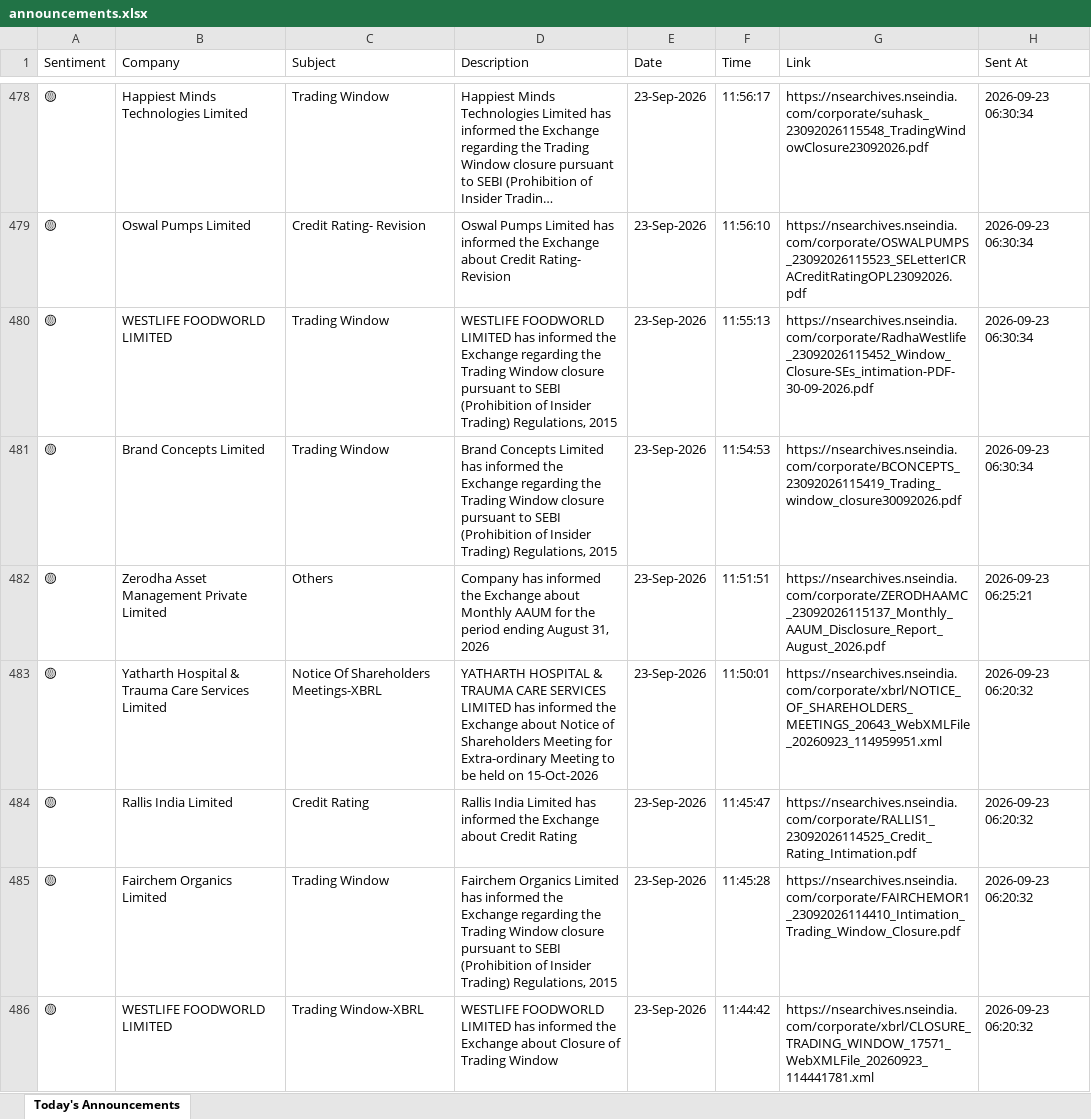
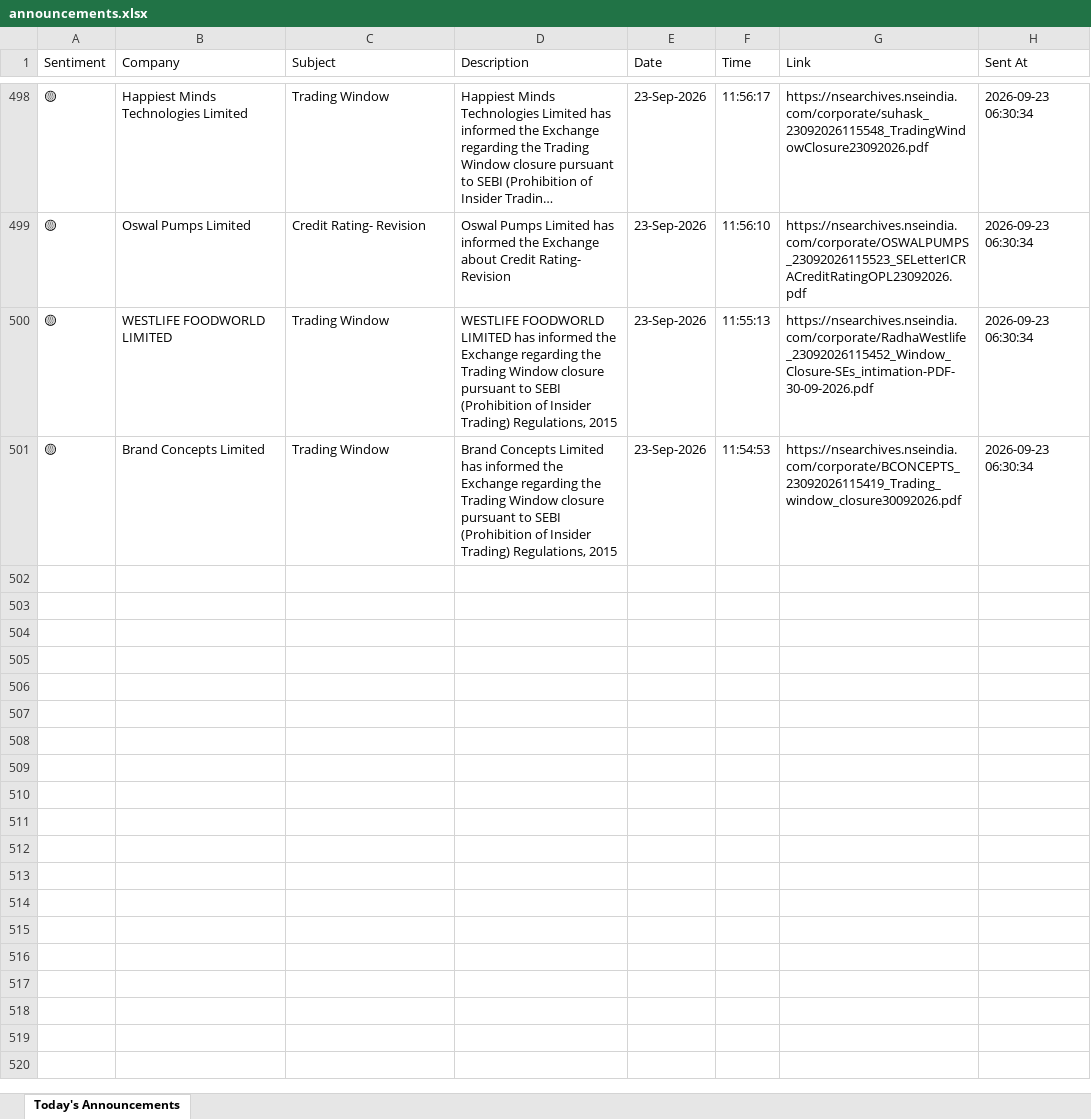
Before and after one commit to divy008/Levnse, an Excel workbook: announcements.xlsx, sheet Today's Announcements, drawn as a sheet; only a part is shown, gaps mark what is left out; long unchanged cells end in …; values as stored, in another font and other column widths than the file's, no borders; removed rows and columns are numbered as before the commit, all else as after; the diff covers the shown part only; the diff names each change by its address in the sheet, - before the commit and + after, or states it on an @@ line.

```diff
--- a/announcements.xlsx (sheet Today's Announcements)
+++ b/announcements.xlsx (sheet Today's Announcements)
-row 482: 🟡 | Zerodha Asset Management Private Limited | Others | Company has informed the Exchange about Monthly AAUM for the period ending August 31, 2026 | 23-Sep-2026 | 11:51:51 | https://nsearchives.nseindia.com/corporate/ZERODHAAMC_23092026115137_Monthly_AAUM_Disclosure_Report_August_2026.pdf | 2026-09-23 06:25:21
-row 483: 🟡 | Yatharth Hospital & Trauma Care Services Limited | Notice Of Shareholders Meetings-XBRL | YATHARTH HOSPITAL & TRAUMA CARE SERVICES LIMITED has informed the Exchange about Notice of Shareholders Meeting for Extra-ordinary Meeting to be held on 15-Oct-2026 | 23-Sep-2026 | 11:50:01 | https://nsearchives.nseindia.com/corporate/xbrl/NOTICE_OF_SHAREHOLDERS_MEETINGS_20643_WebXMLFile_20260923_114959951.xml | 2026-09-23 06:20:32
-row 484: 🟡 | Rallis India Limited | Credit Rating | Rallis India Limited has informed the Exchange about Credit Rating | 23-Sep-2026 | 11:45:47 | https://nsearchives.nseindia.com/corporate/RALLIS1_23092026114525_Credit_Rating_Intimation.pdf | 2026-09-23 06:20:32
-row 485: 🟡 | Fairchem Organics Limited | Trading Window | Fairchem Organics Limited has informed the Exchange regarding the Trading Window closure pursuant to SEBI (Prohibition of Insider Trading) Regulations, 2015 | 23-Sep-2026 | 11:45:28 | https://nsearchives.nseindia.com/corporate/FAIRCHEMOR1_23092026114410_Intimation_Trading_Window_Closure.pdf | 2026-09-23 06:20:32
-row 486: 🟡 | WESTLIFE FOODWORLD LIMITED | Trading Window-XBRL | WESTLIFE FOODWORLD LIMITED has informed the Exchange about Closure of Trading Window | 23-Sep-2026 | 11:44:42 | https://nsearchives.nseindia.com/corporate/xbrl/CLOSURE_TRADING_WINDOW_17571_WebXMLFile_20260923_114441781.xml | 2026-09-23 06:20:32
```
Also changed, not shown: 20 added rows and 15 removed rows elsewhere in this sheet, bse_announcements.xlsx, 6 other files.
